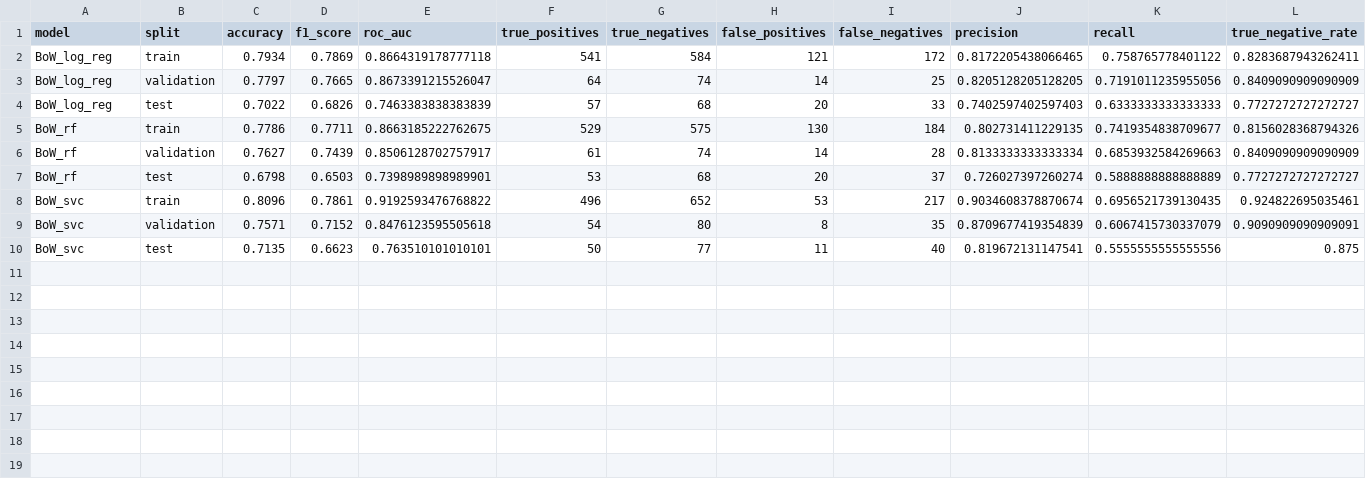
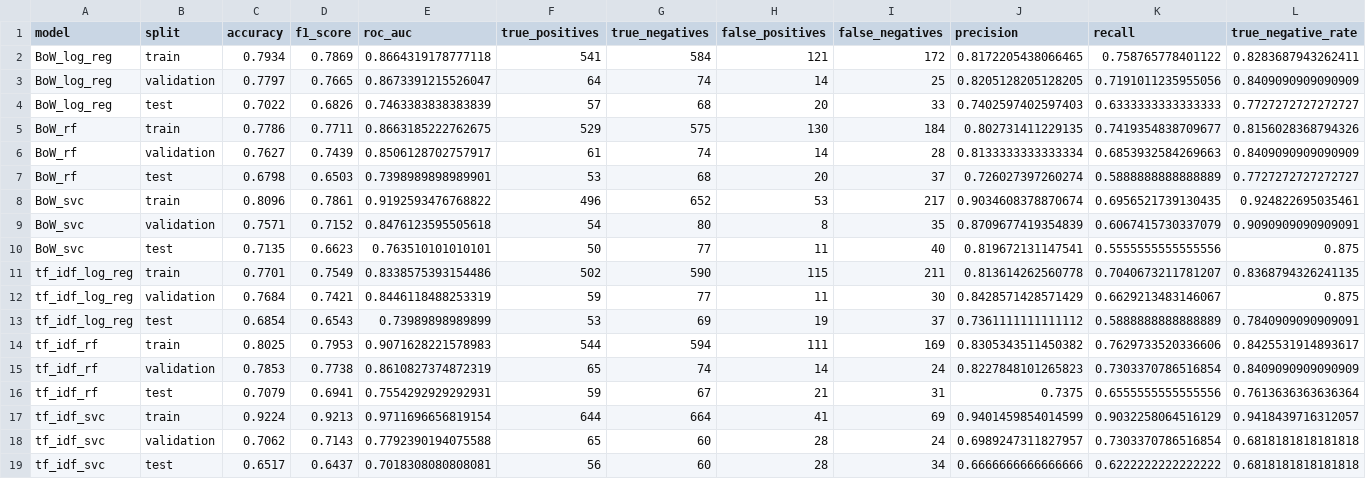
Before and after one commit to sigridbom/NLP_exam, a CSV file: 3_model_selection/output/performances_v2.csv, drawn as a sheet; only a part is shown; rows hold the shown columns only; the diff names each change by its address in the sheet, - before the commit and + after, or states it on an @@ line.

```diff
--- a/3_model_selection/output/performances_v2.csv
+++ b/3_model_selection/output/performances_v2.csv
+row 11: tf_idf_log_reg | train | 0.7701 | 0.7549 | 0.8338575393154486 | 502 | 590 | 115 | 211 | 0.813614262560778 | 0.7040673211781207 | 0.8368794326241135
+row 12: tf_idf_log_reg | validation | 0.7684 | 0.7421 | 0.8446118488253319 | 59 | 77 | 11 | 30 | 0.8428571428571429 | 0.6629213483146067 | 0.875
+row 13: tf_idf_log_reg | test | 0.6854 | 0.6543 | 0.73989898989899 | 53 | 69 | 19 | 37 | 0.7361111111111112 | 0.5888888888888889 | 0.7840909090909091
+row 14: tf_idf_rf | train | 0.8025 | 0.7953 | 0.9071628221578983 | 544 | 594 | 111 | 169 | 0.8305343511450382 | 0.7629733520336606 | 0.8425531914893617
+row 15: tf_idf_rf | validation | 0.7853 | 0.7738 | 0.8610827374872319 | 65 | 74 | 14 | 24 | 0.8227848101265823 | 0.7303370786516854 | 0.8409090909090909
+row 16: tf_idf_rf | test | 0.7079 | 0.6941 | 0.7554292929292931 | 59 | 67 | 21 | 31 | 0.7375 | 0.6555555555555556 | 0.7613636363636364
+row 17: tf_idf_svc | train | 0.9224 | 0.9213 | 0.9711696656819154 | 644 | 664 | 41 | 69 | 0.9401459854014599 | 0.9032258064516129 | 0.9418439716312057
+row 18: tf_idf_svc | validation | 0.7062 | 0.7143 | 0.7792390194075588 | 65 | 60 | 28 | 24 | 0.6989247311827957 | 0.7303370786516854 | 0.6818181818181818
+row 19: tf_idf_svc | test | 0.6517 | 0.6437 | 0.7018308080808081 | 56 | 60 | 28 | 34 | 0.6666666666666666 | 0.6222222222222222 | 0.6818181818181818
```
Also changed, not shown: 11 other files.
